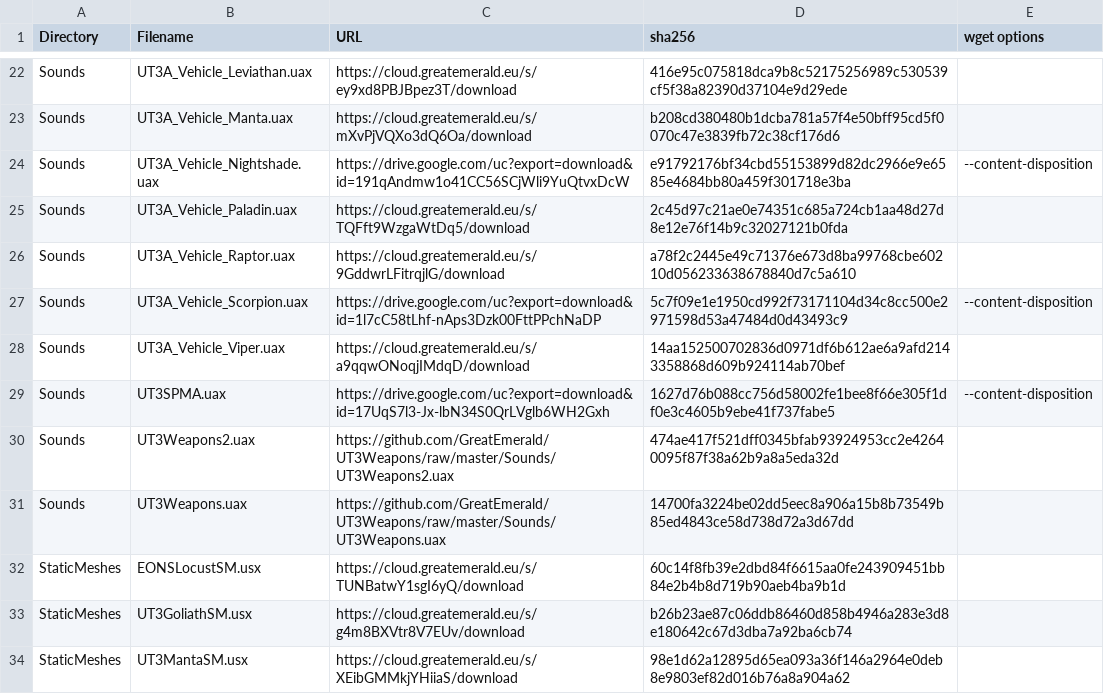
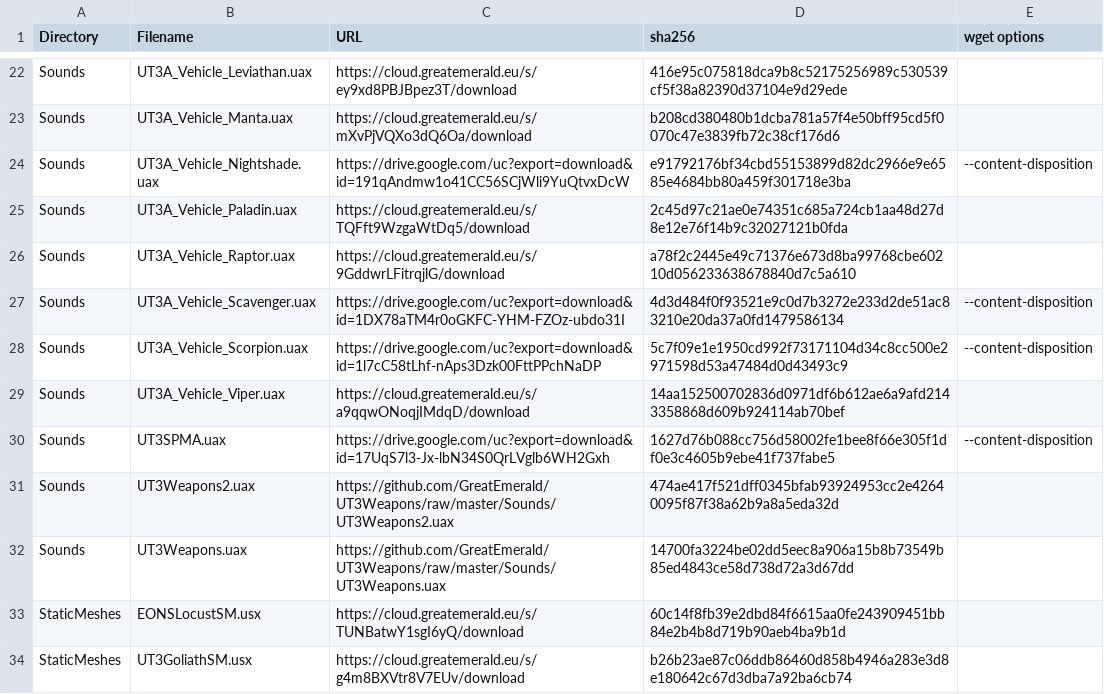
Before and after one commit to GreatEmerald/UT3Vehicles, a CSV file: Binaries.csv, drawn as a sheet; only a part is shown, gaps mark what is left out; the shorter side is filled out with more unchanged rows; the diff names each change by its address in the sheet, - before the commit and + after, or states it on an @@ line.

Commit message:
New Binary: Scavenger Sounds for Later
Can't hurt to have the sounds already prepared for later can it?

```diff
--- a/Binaries.csv
+++ b/Binaries.csv
+row 27: Sounds | UT3A_Vehicle_Scavenger.uax | https://drive.google.com/uc?export=download&id=1DX78aTM4r0oGKFC-YHM-FZOz-ubdo31I | 4d3d484f0f93521e9c0d7b3272e233d2de51ac83210e20da37a0fd1479586134 | --content-disposition
```
